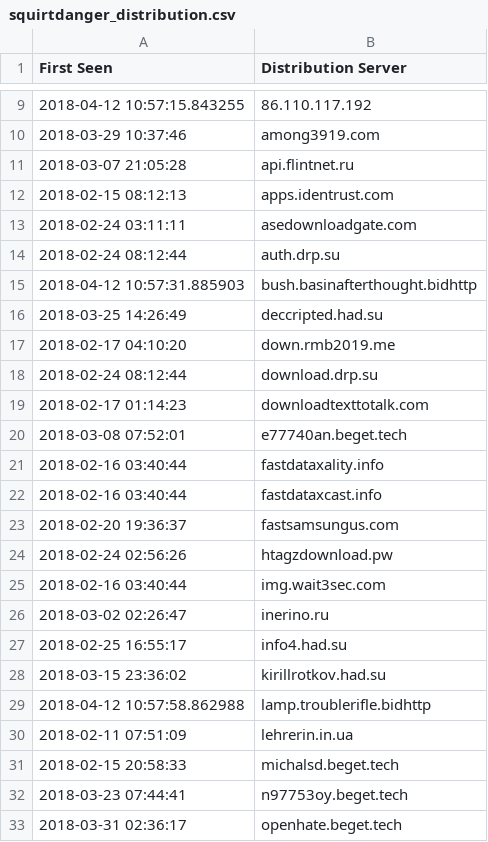
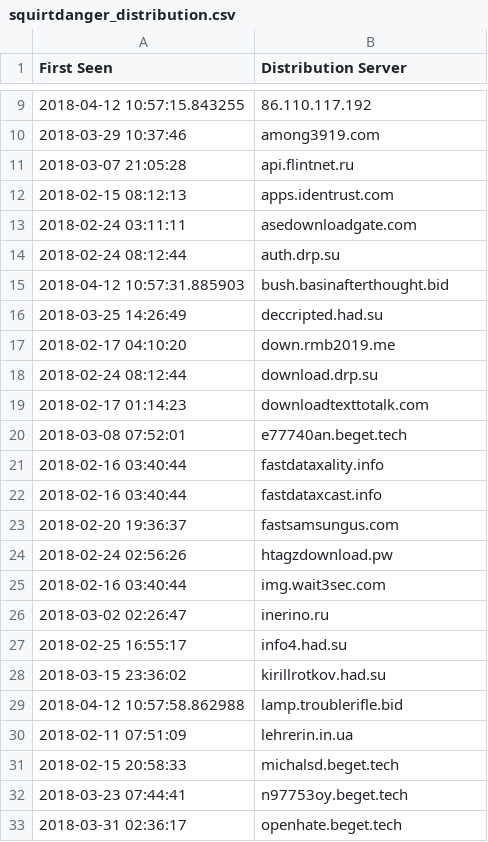
Before and after one commit to pan-unit42/iocs, a CSV file: squirtdanger/squirtdanger_distribution.csv, drawn as a sheet; only a part is shown, gaps mark what is left out.

Commit message:
Updated domain lamp.troublerifle[.]bid
It appears that the domain on line 29 had a typo with the TLD bidhttp, updated to reflect .bid TLD.

```diff
--- a/squirtdanger/squirtdanger_distribution.csv
+++ b/squirtdanger/squirtdanger_distribution.csv
@@ -14,3 +14,3 @@ First Seen,Distribution Server
 2018-02-24 08:12:44,auth.drp.su
-2018-04-12 10:57:31.885903,bush.basinafterthought.bidhttp
+2018-04-12 10:57:31.885903,bush.basinafterthought.bid
 2018-03-25 14:26:49,deccripted.had.su
@@ -28,3 +28,3 @@ First Seen,Distribution Server
 2018-03-15 23:36:02,kirillrotkov.had.su
-2018-04-12 10:57:58.862988,lamp.troublerifle.bidhttp
+2018-04-12 10:57:58.862988,lamp.troublerifle.bid
 2018-02-11 07:51:09,lehrerin.in.ua
```
